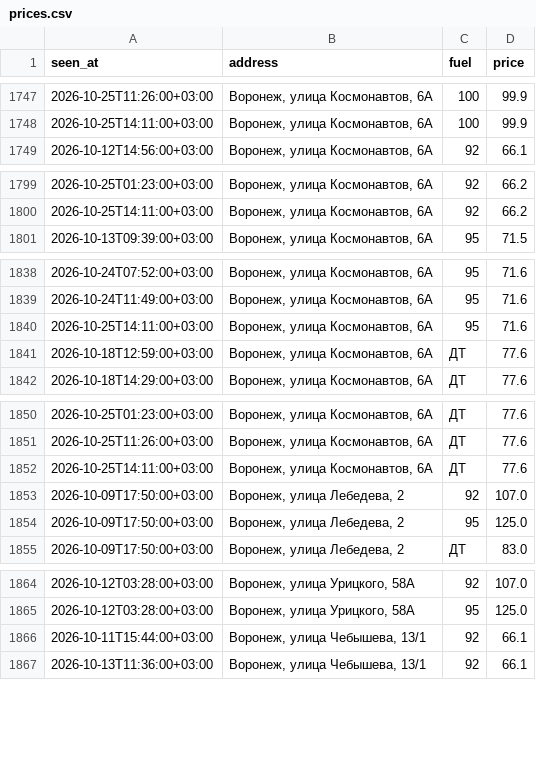
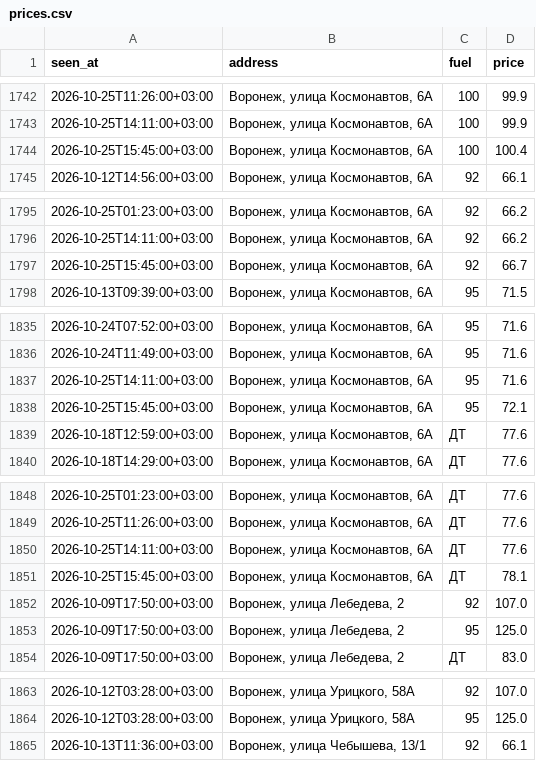
Before and after one commit to dooodoIvan/benzin, a CSV file: data/prices.csv, drawn as a sheet; only a part is shown, gaps mark what is left out; the diff covers the shown part only.

```diff
--- a/data/prices.csv
+++ b/data/prices.csv
@@ -1748,2 +1743,3 @@ seen_at,address,fuel,price
 2026-10-25T14:11:00+03:00,"Воронеж, улица Космонавтов, 6А",100,99.9
+2026-10-25T15:45:00+03:00,"Воронеж, улица Космонавтов, 6А",100,100.4
 2026-10-12T14:56:00+03:00,"Воронеж, улица Космонавтов, 6А",92,66.1
@@ -1800,2 +1796,3 @@ seen_at,address,fuel,price
 2026-10-25T14:11:00+03:00,"Воронеж, улица Космонавтов, 6А",92,66.2
+2026-10-25T15:45:00+03:00,"Воронеж, улица Космонавтов, 6А",92,66.7
 2026-10-13T09:39:00+03:00,"Воронеж, улица Космонавтов, 6А",95,71.5
@@ -1840,2 +1837,3 @@ seen_at,address,fuel,price
 2026-10-25T14:11:00+03:00,"Воронеж, улица Космонавтов, 6А",95,71.6
+2026-10-25T15:45:00+03:00,"Воронеж, улица Космонавтов, 6А",95,72.1
 2026-10-18T12:59:00+03:00,"Воронеж, улица Космонавтов, 6А",ДТ,77.6
@@ -1852,2 +1850,3 @@ seen_at,address,fuel,price
 2026-10-25T14:11:00+03:00,"Воронеж, улица Космонавтов, 6А",ДТ,77.6
+2026-10-25T15:45:00+03:00,"Воронеж, улица Космонавтов, 6А",ДТ,78.1
 2026-10-09T17:50:00+03:00,"Воронеж, улица Лебедева, 2",92,107.0
@@ -1865,3 +1864,2 @@ seen_at,address,fuel,price
 2026-10-12T03:28:00+03:00,"Воронеж, улица Урицкого, 58А",95,125.0
-2026-10-11T15:44:00+03:00,"Воронеж, улица Чебышева, 13/1",92,66.1
 2026-10-13T11:36:00+03:00,"Воронеж, улица Чебышева, 13/1",92,66.1
```
Also changed, not shown: 7 removed rows elsewhere in this file, 3 other files.
